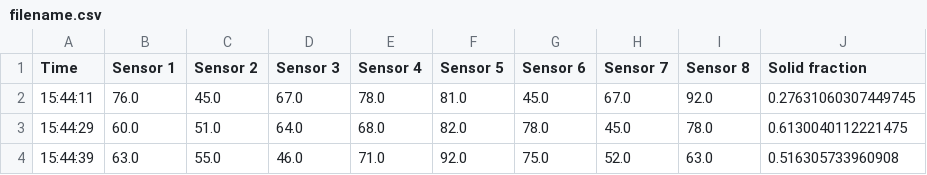
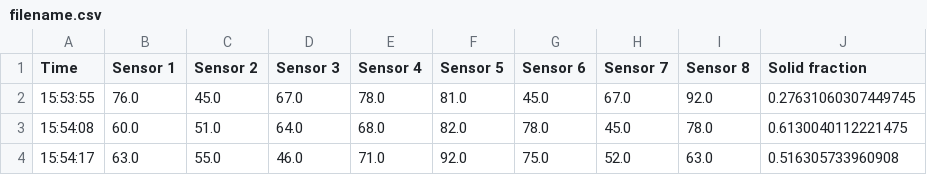
Before and after one commit to IsaacBlancICL/DMT_Thermal_management, a CSV file: Learning_dash/filename.csv, drawn as a sheet; only a part is shown; the diff names each change by its address in the sheet, - before the commit and + after, or states it on an @@ line.

```diff
--- a/Learning_dash/filename.csv
+++ b/Learning_dash/filename.csv
-A2 (Time): 15:44:11
+A2 (Time): 15:53:55
-A3 (Time): 15:44:29
+A3 (Time): 15:54:08
-A4 (Time): 15:44:39
+A4 (Time): 15:54:17
```
Also changed, not shown: 1 other file.
